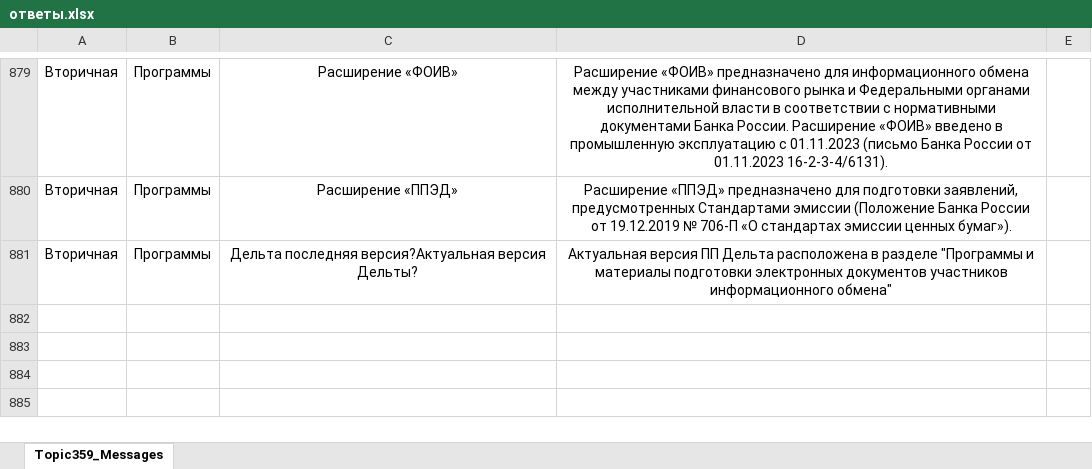
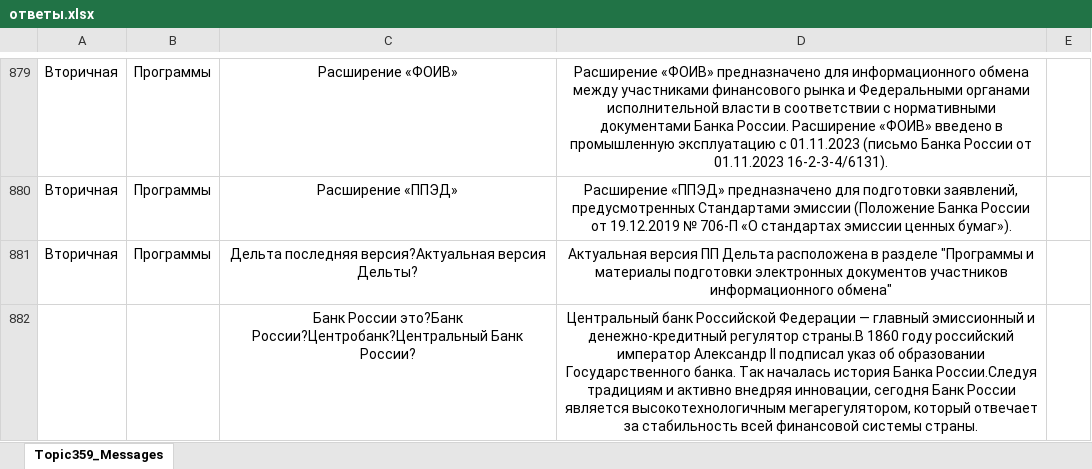
Before and after one commit to Vikkingsk8/InfoCompas_2.0, an Excel workbook: data/ответы.xlsx, sheet Topic359_Messages, drawn as a sheet; only a part is shown, gaps mark what is left out; values as stored, in another font and other column widths than the file's, no borders; the diff names each change by its address in the sheet, - before the commit and + after, or states it on an @@ line.

```diff
--- a/data/ответы.xlsx (sheet Topic359_Messages)
+++ b/data/ответы.xlsx (sheet Topic359_Messages)
+row 882:  |  | Банк России это?Банк России?Центробанк?Центральный Банк России? | Центральный банк Российской Федерации — главный эмиссионный и денежно-кредитный регулятор страны.В 1860 году российский император Александр II подписал указ об образовании Государственного банка. Так началась история Банка России.Следуя традициям и активно внедряя инновации, сегодня Банк России является высокотехнологичным мегарегулятором, который отвечает за стабильность всей финансовой системы страны.
```
Also changed, not shown: data/key_words.xlsx, 2 other files.
